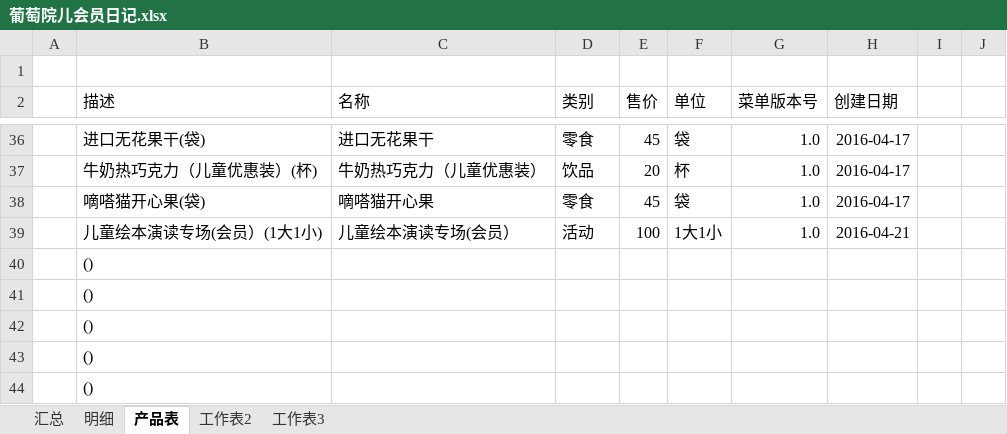
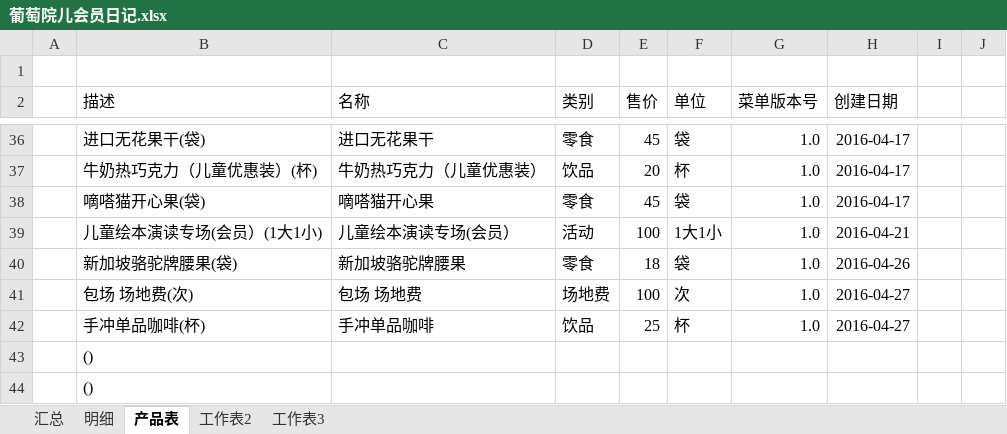
Before and after one commit to hanyong37/ptye, an Excel workbook: 文档/葡萄院儿会员日记.xlsx, sheet 产品表, drawn as a sheet; only a part is shown, gaps mark what is left out; values as stored, in another font and other column widths than the file's, no borders; table styles not drawn; removed rows and columns are numbered as before the commit, all else as after; the diff names each change by its address in the sheet, - before the commit and + after, or states it on an @@ line.

```diff
--- a/文档/葡萄院儿会员日记.xlsx (sheet 产品表)
+++ b/文档/葡萄院儿会员日记.xlsx (sheet 产品表)
-row 40:  | ()
-row 41:  | ()
-row 42:  | ()
+row 40:  | 新加坡骆驼牌腰果(袋) | 新加坡骆驼牌腰果 | 零食 | 18 | 袋 | 1.0 | 2016-04-26
+row 41:  | 包场 场地费(次) | 包场 场地费 | 场地费 | 100 | 次 | 1.0 | 2016-04-27
+row 42:  | 手冲单品咖啡(杯) | 手冲单品咖啡 | 饮品 | 25 | 杯 | 1.0 | 2016-04-27
```
Also changed, not shown: sheet 明细, sheet 汇总, sheet 工作表2, formulas that keep their value.
